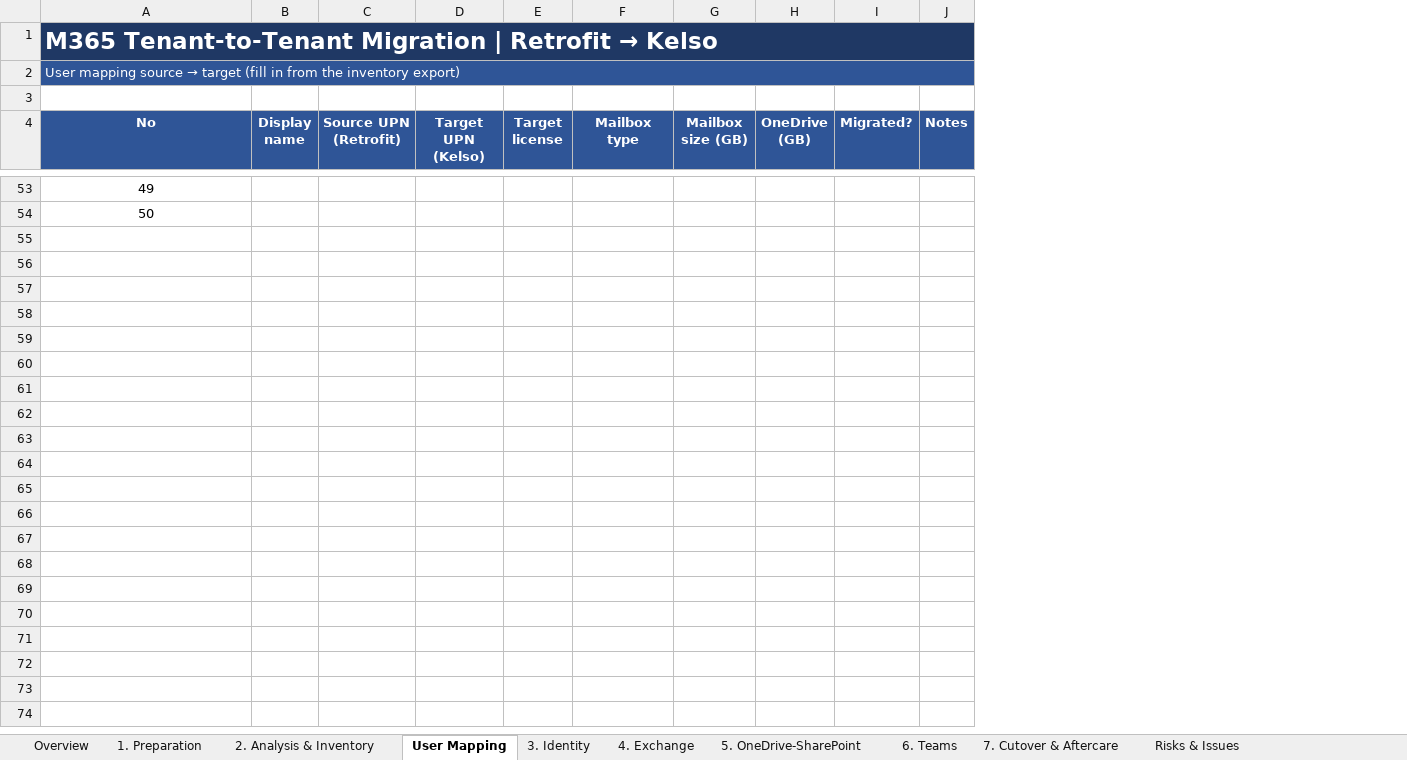
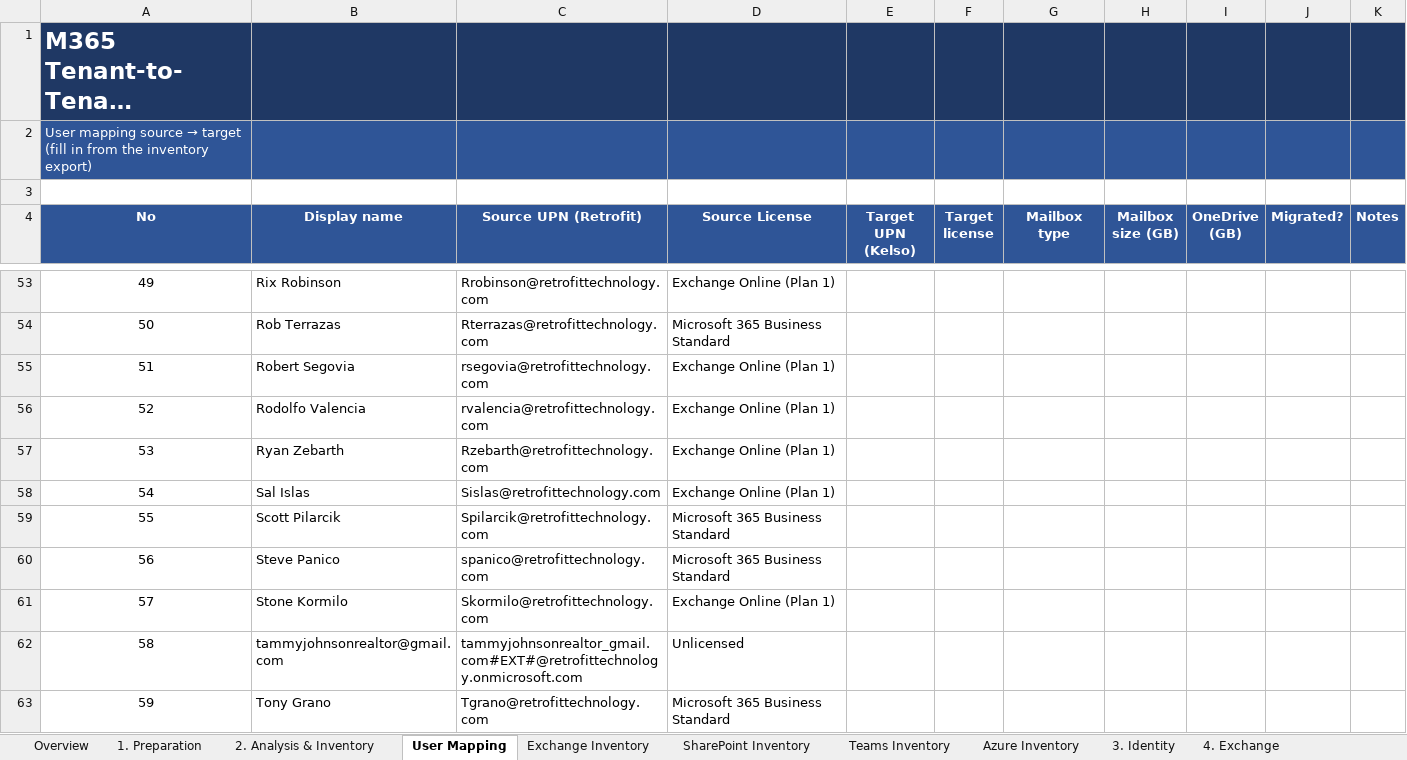
Before and after one commit to Mohammadlaghzaoui/M365, an Excel workbook: Migration-Excels/M365_Migration_Retrofit_to_Kelso.xlsx, sheet User Mapping, drawn as a sheet; only a part is shown, gaps mark what is left out; long unchanged cells end in …; values as stored, in another font and other column widths than the file's, no borders; removed rows and columns are numbered as before the commit, all else as after; the diff covers the shown part only; the diff names each change by its address in the sheet, - before the commit and + after, or states it on an @@ line.

```diff
--- a/Migration-Excels/M365_Migration_Retrofit_to_Kelso.xlsx (sheet User Mapping)
+++ b/Migration-Excels/M365_Migration_Retrofit_to_Kelso.xlsx (sheet User Mapping)
+sheet tab: Exchange Inventory
+sheet tab: SharePoint Inventory
+sheet tab: Teams Inventory
+sheet tab: Azure Inventory
-column B (Display name), empty
-column C (Source UPN (Retrofit)), empty
+column B (Display name), rows 53-54: Rix Robinson | Rob Terrazas
+column C (Source UPN (Retrofit)), rows 53-54: Rrobinson@retrofittechnology.com | Rterrazas@retrofittechnology.com
+column D (Source License), rows 53-54: Exchange Online (Plan 1) | Microsoft 365 Business Standard
-A1:J1 merged
-A2:J2 merged
+row 55: 51 | Robert Segovia | rsegovia@retrofittechnology.com | Exchange Online (Plan 1)
+row 56: 52 | Rodolfo Valencia | rvalencia@retrofittechnology.com | Exchange Online (Plan 1)
+row 57: 53 | Ryan Zebarth | Rzebarth@retrofittechnology.com | Exchange Online (Plan 1)
+row 58: 54 | Sal Islas | Sislas@retrofittechnology.com | Exchange Online (Plan 1)
+row 59: 55 | Scott Pilarcik | Spilarcik@retrofittechnology.com | Microsoft 365 Business Standard
+row 60: 56 | Steve Panico | spanico@retrofittechnology.com | Microsoft 365 Business Standard
+row 61: 57 | Stone Kormilo | Skormilo@retrofittechnology.com | Exchange Online (Plan 1)
+row 62: 58 | tammyjohnsonrealtor@gmail.com | tammyjohnsonrealtor_gmail.com#EXT#@retrofittechnology.onmicrosoft.com | Unlicensed
+row 63: 59 | Tony Grano | Tgrano@retrofittechnology.com | Microsoft 365 Business Standard
```
Also changed, not shown: 9 added rows elsewhere in this sheet, sheet 1. Preparation, sheet 2. Analysis & Inventory, sheet 4. Exchange, sheet 7. Cutover & Aftercare, sheet 3. Identity, sheet 6. Teams, 3 more sheets, Migration-Excels/M365_Migration_Fab-Logix_to_Kelso.xlsx, Migration-Excels/M365_Migration_Frey_Lutz_to_Kelso.xlsx, 12 other files.
